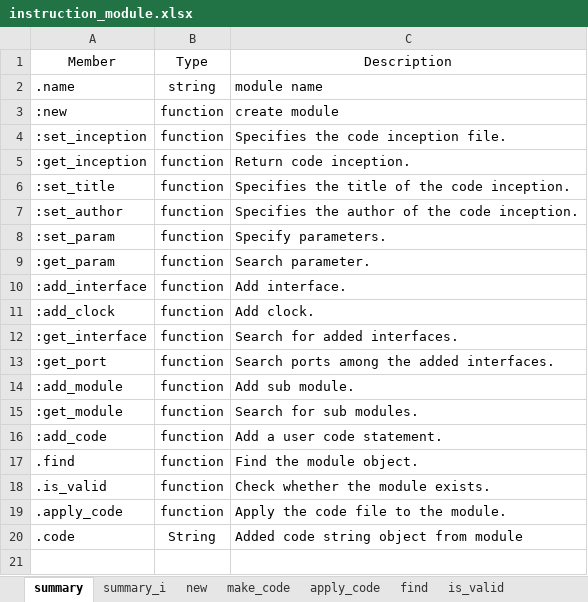
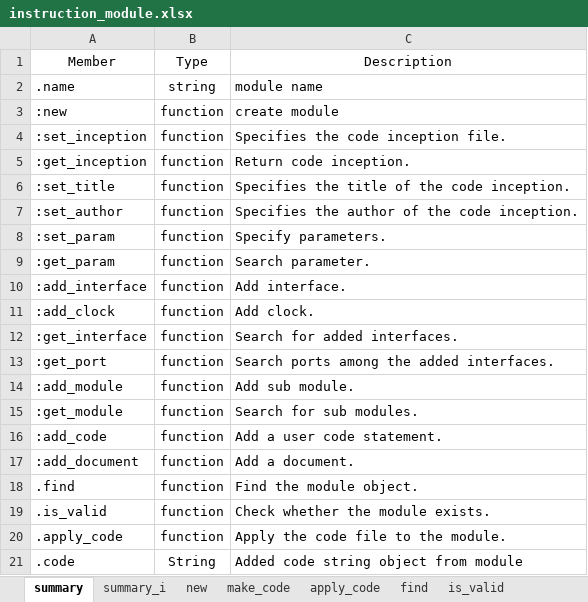
Before and after one commit to testdrive-profiling-master/profiles, an Excel workbook: Common/doc/verigen/media/instruction_module.xlsx, sheet summary, drawn as a sheet; values as stored, in another font and other column widths than the file's, no borders; the diff names each change by its address in the sheet, - before the commit and + after, or states it on an @@ line.

```diff
--- a/Common/doc/verigen/media/instruction_module.xlsx (sheet summary)
+++ b/Common/doc/verigen/media/instruction_module.xlsx (sheet summary)
+row 17: :add_document | function | Add a document.
```
Also changed, not shown: sheet add_document, other sheet tabs, Common/doc/verigen/media/instruction_macros.xlsx, 2 other files.
